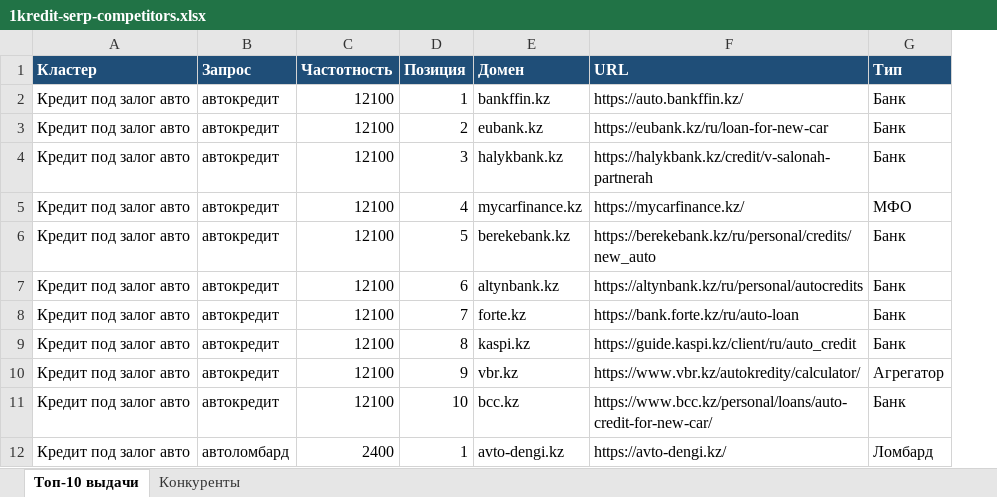
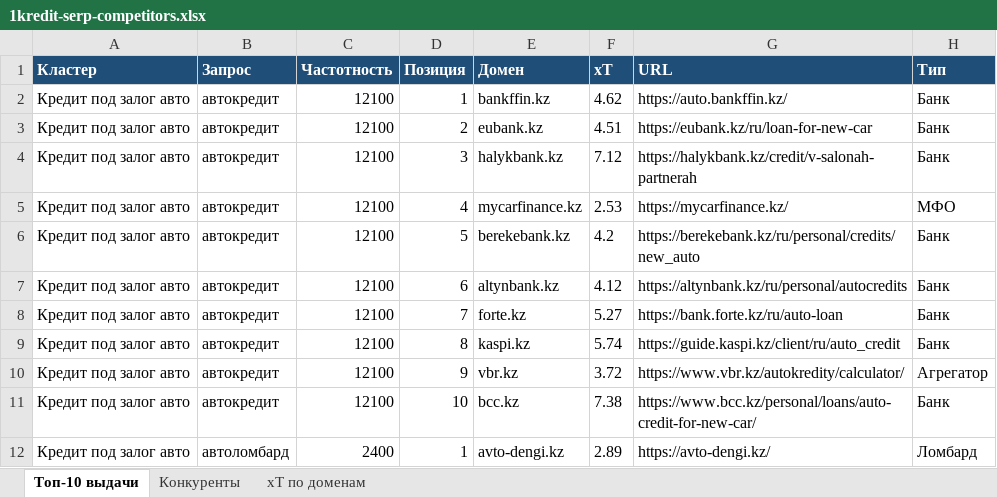
Before and after one commit to Petr-Main/1kredit-plan, an Excel workbook: 1kredit-serp-competitors.xlsx, sheet Топ-10 выдачи, drawn as a sheet; only a part is shown; values as stored, in another font and other column widths than the file's, no borders; the diff names each change by its address in the sheet, - before the commit and + after, or states it on an @@ line.

```diff
--- a/1kredit-serp-competitors.xlsx (sheet Топ-10 выдачи)
+++ b/1kredit-serp-competitors.xlsx (sheet Топ-10 выдачи)
+sheet tab: xT по доменам
+column F (xT), rows 2-12: 4.62 | 4.51 | 7.12 | 2.53 | 4.2 | 4.12 | 5.27 | 5.74 | 3.72 | 7.38 | 2.89
```
Also changed, not shown: sheet Конкуренты, 1 other file.
